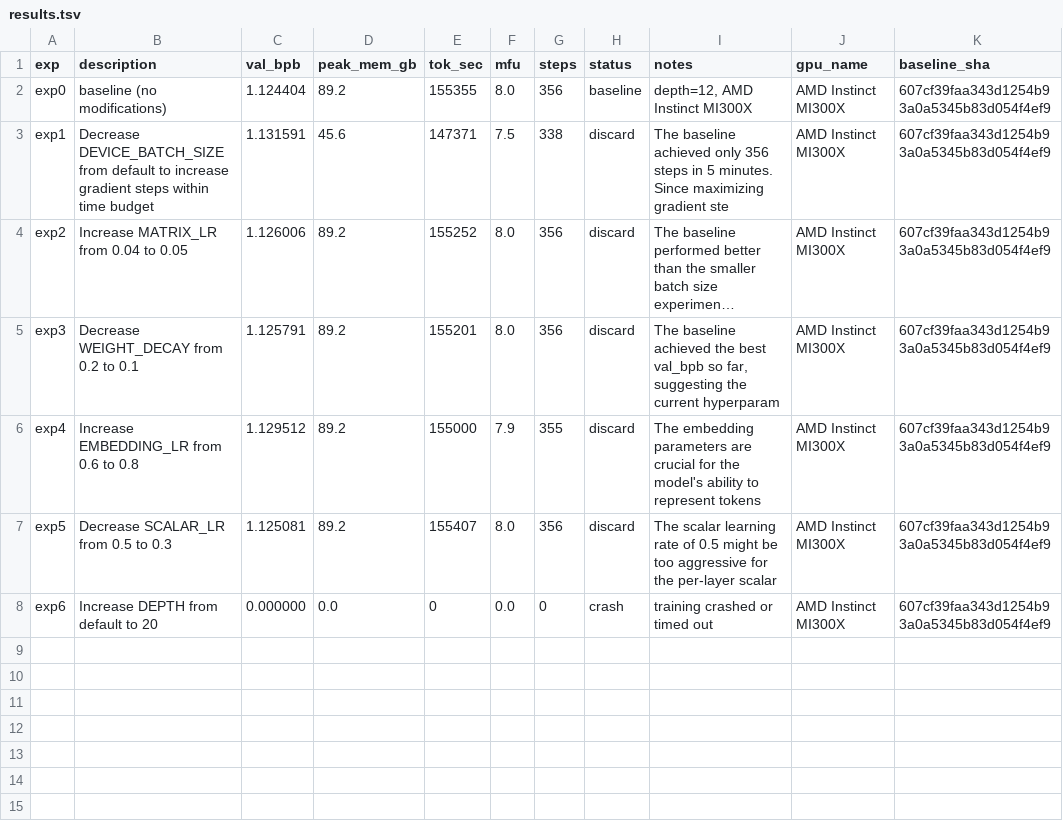
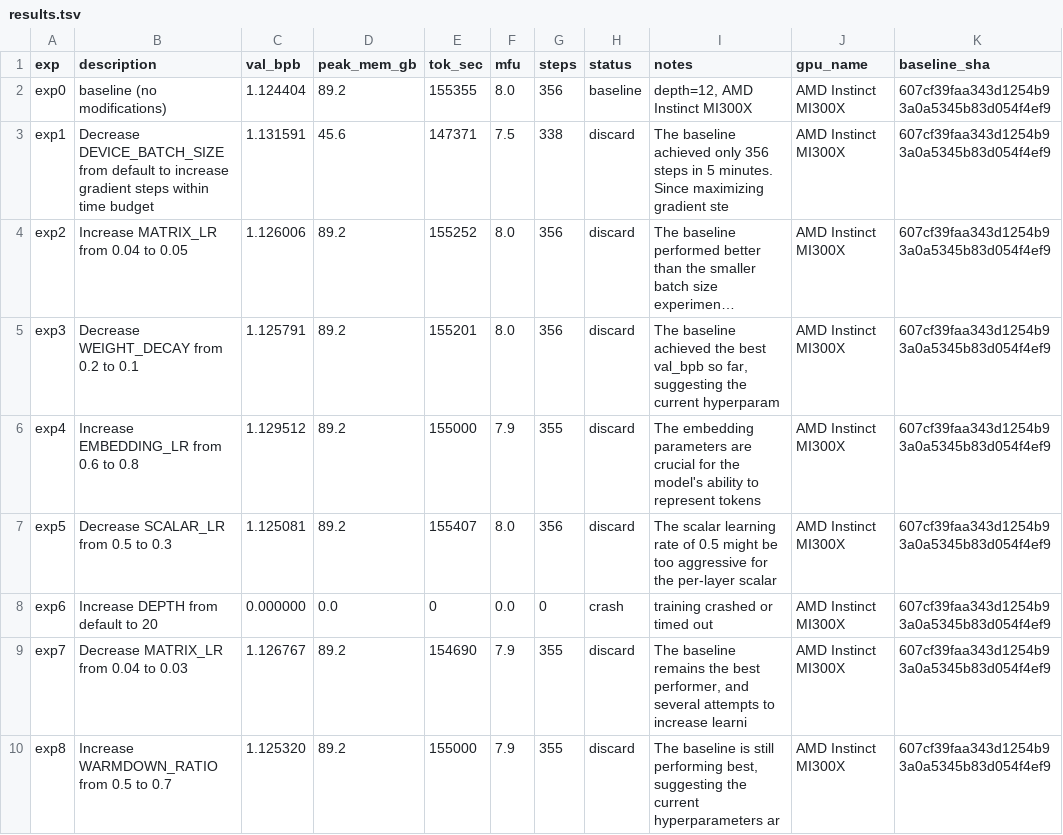
Before and after one commit to elementalcollision/autoresearch-unified, a TSV file: results/fineweb-edu/results.tsv, drawn as a sheet; long unchanged cells end in …; the diff names each change by its address in the sheet, - before the commit and + after, or states it on an @@ line.

Commit message:
Sync results (23:25 UTC) — in progress

```diff
--- a/results/fineweb-edu/results.tsv
+++ b/results/fineweb-edu/results.tsv
+row 9: exp7 | Decrease MATRIX_LR from 0.04 to 0.03 | 1.126767 | 89.2 | 154690 | 7.9 | 355 | discard | The baseline remains the best performer, and several attempts to increase learni | AMD Instinct MI300X | 607cf39faa343d1254b93a0a5345b83d054f4ef9
+row 10: exp8 | Increase WARMDOWN_RATIO from 0.5 to 0.7 | 1.125320 | 89.2 | 155000 | 7.9 | 355 | discard | The baseline is still performing best, suggesting the current hyperparameters ar | AMD Instinct MI300X | 607cf39faa343d1254b93a0a5345b83d054f4ef9
```
